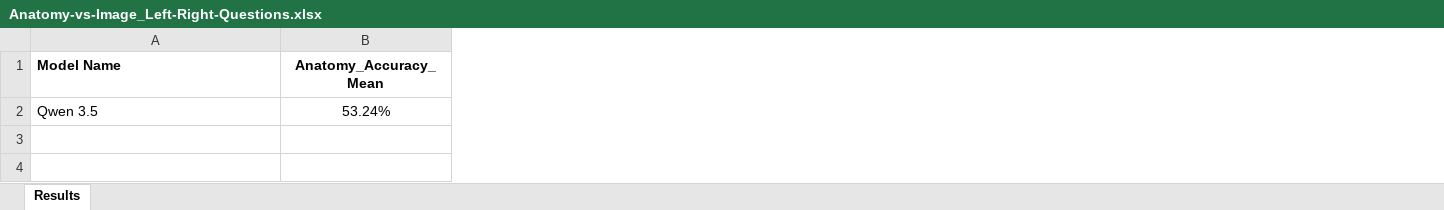
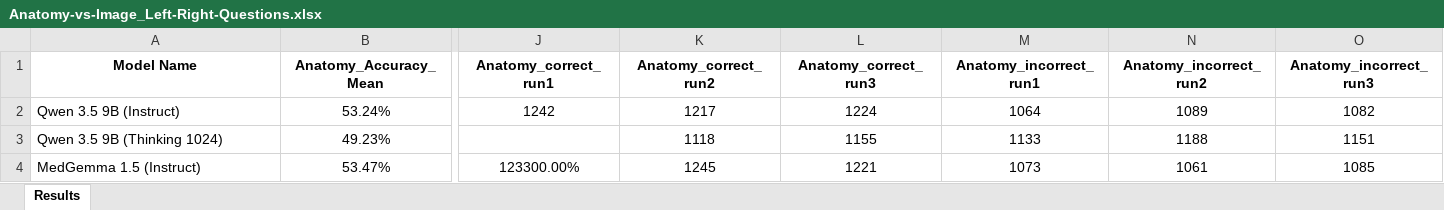
Before and after one commit to Omar-Gamaleldin/VLMs-Medical-Imaging, an Excel workbook: control/results/Anatomy-vs-Image_Left-Right-Questions.xlsx, sheet Results, drawn as a sheet; only a part is shown, gaps mark what is left out; values as stored, in another font and other column widths than the file's, no borders; rows hold the shown columns only; the diff names each change by its address in the sheet, - before the commit and + after, or states it on an @@ line.

```diff
--- a/control/results/Anatomy-vs-Image_Left-Right-Questions.xlsx (sheet Results)
+++ b/control/results/Anatomy-vs-Image_Left-Right-Questions.xlsx (sheet Results)
@@ column J (Anatomy_correct_run1) unhidden, row 2: 1242 @@
@@ column K (Anatomy_correct_run2) unhidden, row 2: 1217 @@
+column L (Anatomy_correct_run3), row 2: 1224
+column M (Anatomy_incorrect_run1), row 2: 1064
+column N (Anatomy_incorrect_run2), row 2: 1089
+column O (Anatomy_incorrect_run3), row 2: 1082
-A1 alignment: left
+A1 alignment: center
-A2 (Model Name): Qwen 3.5
+A2 (Model Name): Qwen 3.5 9B (Instruct)
+row 3: Qwen 3.5 9B (Thinking 1024) | 49.23% |  | 1118 | 1155 | 1133 | 1188 | 1151
+row 4: MedGemma 1.5 (Instruct) | 53.47% | 123300.00% | 1245 | 1221 | 1073 | 1061 | 1085
```
Also changed, not shown: hidden cells, control/results/Control_Results.xlsx, 5 other files.
